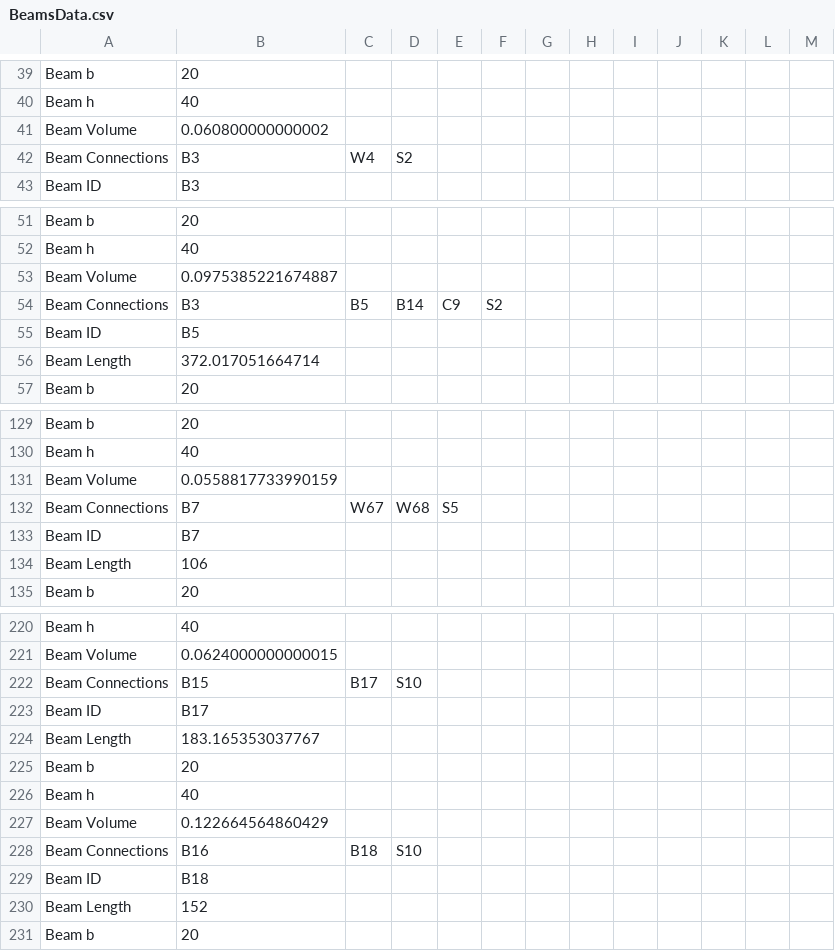
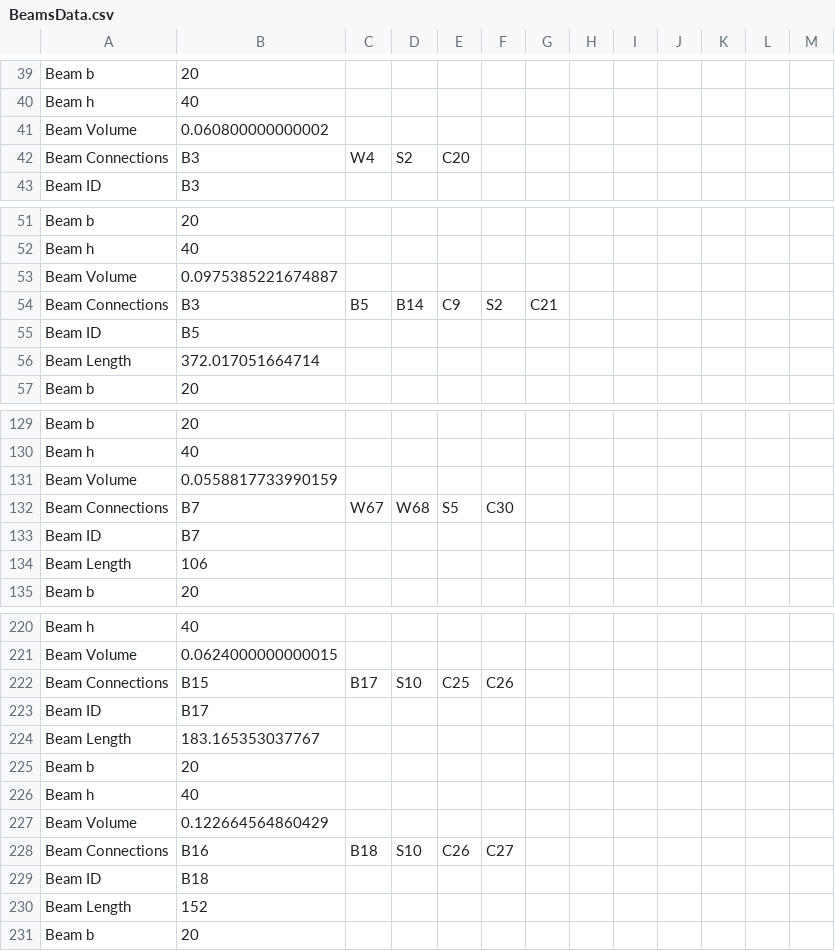
Before and after one commit to Alonf4/AIPDORCS, a CSV file: Dynamo/Project 035/BeamsData.csv, drawn as a sheet; only a part is shown, gaps mark what is left out; the diff covers the shown part only.

```diff
--- a/Dynamo/Project 035/BeamsData.csv
+++ b/Dynamo/Project 035/BeamsData.csv
@@ -41,3 +41,3 @@ Beam h,40
 Beam Volume,0.060800000000002
-Beam Connections,B3,W4,S2,
+Beam Connections,B3,W4,S2,C20
 Beam ID,B3
@@ -53,3 +53,3 @@ Beam h,40
 Beam Volume,0.0975385221674887
-Beam Connections,B3,B5,B14,C9,S2,
+Beam Connections,B3,B5,B14,C9,S2,C21
 Beam ID,B5
@@ -131,3 +131,3 @@ Beam h,40
 Beam Volume,0.0558817733990159
-Beam Connections,B7,W67,W68,S5,
+Beam Connections,B7,W67,W68,S5,C30
 Beam ID,B7
@@ -221,3 +221,3 @@ Beam h,40
 Beam Volume,0.0624000000000015
-Beam Connections,B15,B17,S10,,
+Beam Connections,B15,B17,S10,C25,C26
 Beam ID,B17
@@ -227,3 +227,3 @@ Beam h,40
 Beam Volume,0.122664564860429
-Beam Connections,B16,B18,S10,,
+Beam Connections,B16,B18,S10,C26,C27
 Beam ID,B18
```
Also changed, not shown: 15 edited cells elsewhere in this file, Dynamo/Project 033/BeamsData.csv, Dynamo/Project 033/SlabsData.csv, 3 other files.
